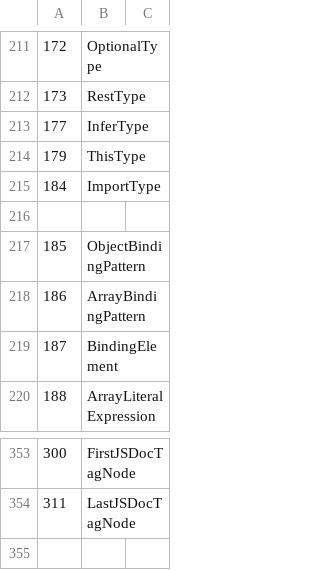
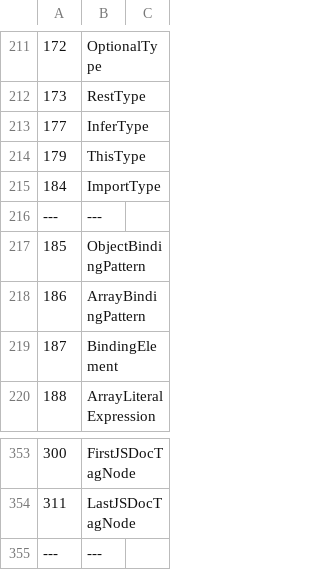
Before and after one commit to LongTengDao/j-ts, a TSV file: build/knownSyntaxKind.tsv, drawn as a sheet; only a part is shown, gaps mark what is left out; the diff covers the shown part only; the diff names each change by its address in the sheet, - before the commit and + after, or states it on an @@ line.

```diff
--- a/build/knownSyntaxKind.tsv
+++ b/build/knownSyntaxKind.tsv
-row 216: (empty)
+row 216: --- | ---
+row 355: --- | ---
```
Also changed, not shown: 3 added rows, 3 removed rows and 5 edited cells elsewhere in this file, 2 other files.
